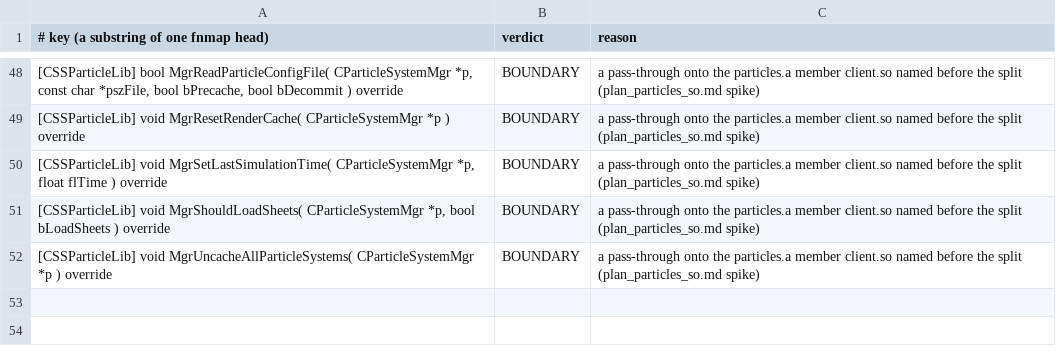
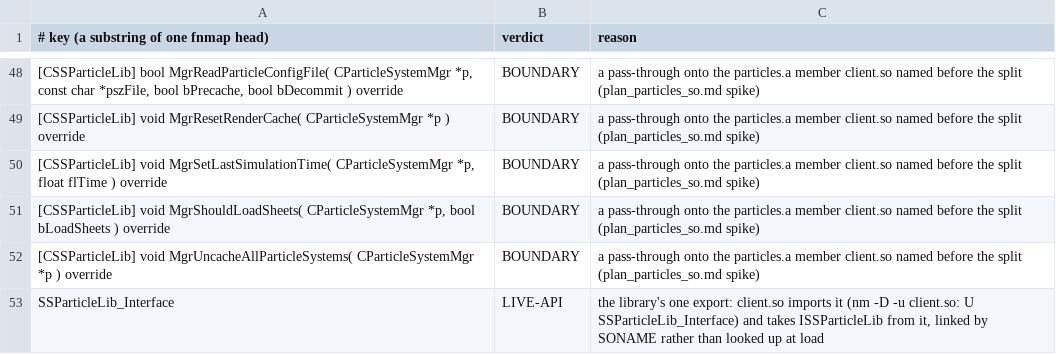
Before and after one commit to muflub/source-sdk-sharp, a TSV file: docs/shim-scope/client/particles_lib/particlelib.cpp.rulings.tsv, drawn as a sheet; only a part is shown, gaps mark what is left out; the diff names each change by its address in the sheet, - before the commit and + after, or states it on an @@ line.

```diff
--- a/docs/shim-scope/client/particles_lib/particlelib.cpp.rulings.tsv
+++ b/docs/shim-scope/client/particles_lib/particlelib.cpp.rulings.tsv
+row 53: SSParticleLib_Interface | LIVE-API | the library's one export: client.so imports it (nm -D -u client.so: U SSParticleLib_Interface) and takes ISSParticleLib from it, linked by SONAME rather than looked up at load
```
Also changed, not shown: docs/shim-scope/client/particles_lib/particlelib.cpp.fnmap.tsv, docs/shim-scope/client/particles_lib_client.cpp.fnmap.tsv, 16 other files.
